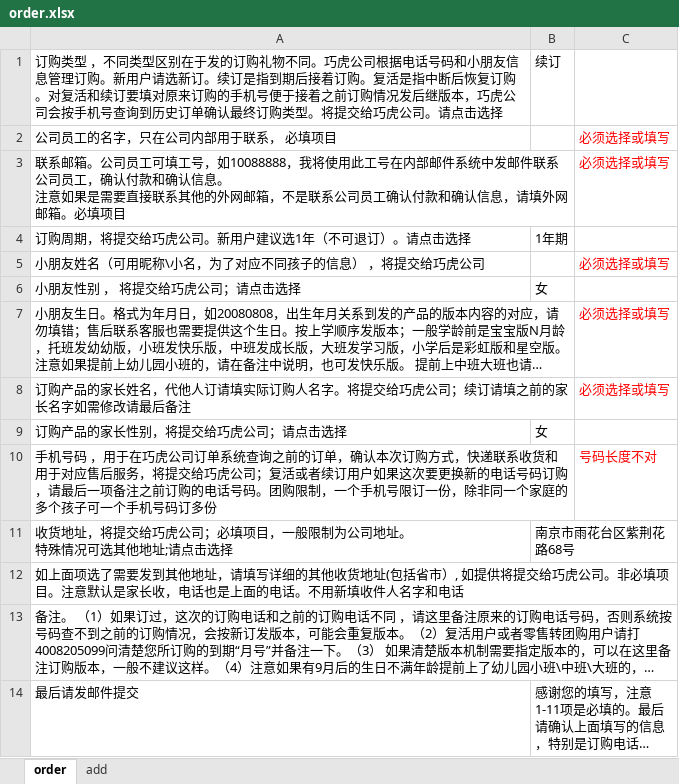
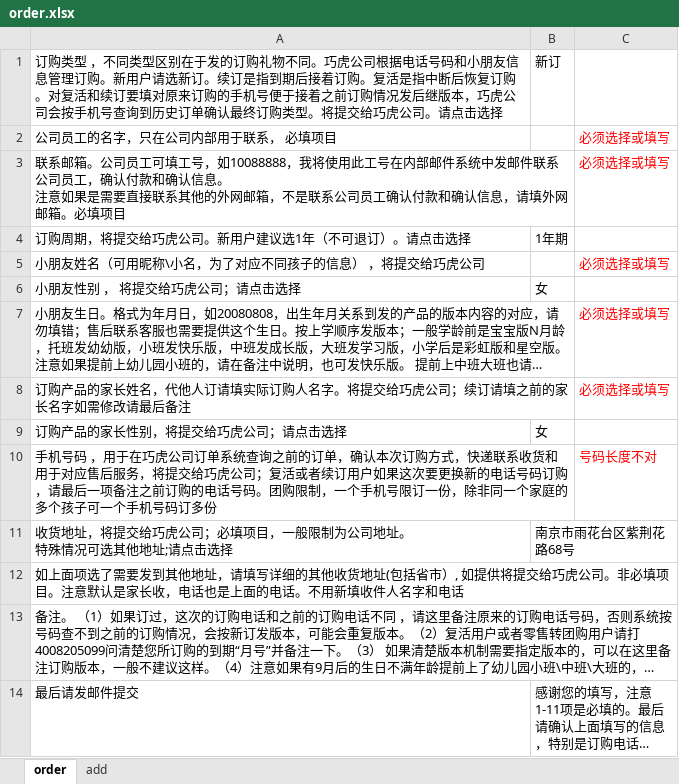
Before and after one commit to qiaohu2017/order, an Excel workbook: order.xlsx, sheet order, drawn as a sheet; long unchanged cells end in …; values as stored, in another font and other column widths than the file's, no borders; the diff names each change by its address in the sheet, - before the commit and + after, or states it on an @@ line.

Commit message:
a little

```diff
--- a/order.xlsx (sheet order)
+++ b/order.xlsx (sheet order)
-B1: 续订
+B1: 新订
```
